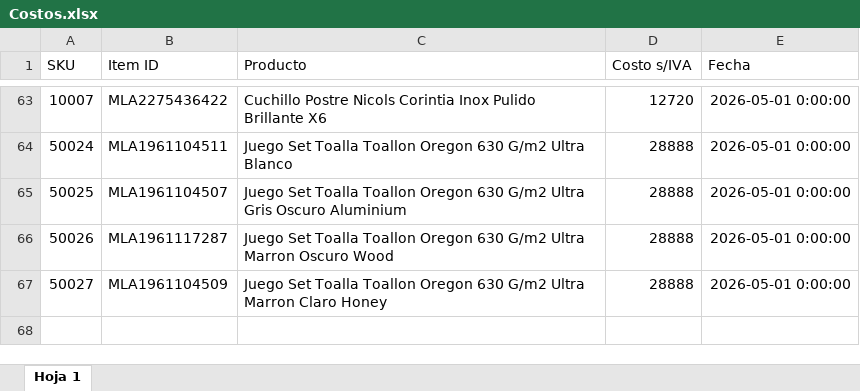
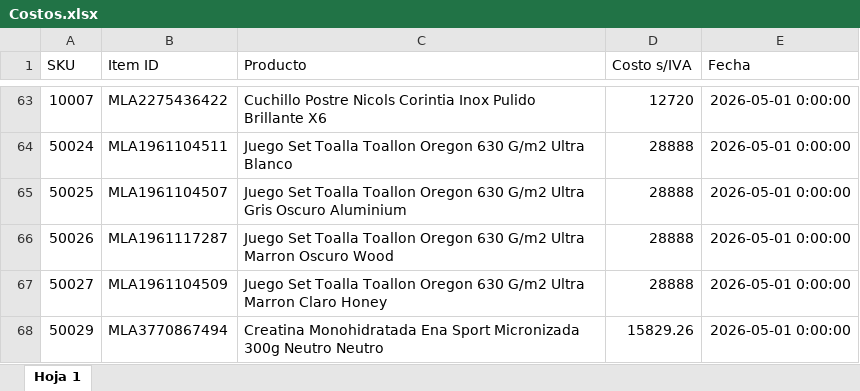
Before and after one commit to ledelsztein/mercadolibre, an Excel workbook: data/Costos.xlsx, sheet Hoja 1, drawn as a sheet; only a part is shown, gaps mark what is left out; values as stored, in another font and other column widths than the file's, no borders; the diff names each change by its address in the sheet, - before the commit and + after, or states it on an @@ line.

```diff
--- a/data/Costos.xlsx (sheet Hoja 1)
+++ b/data/Costos.xlsx (sheet Hoja 1)
+row 68: 50029 | MLA3770867494 | Creatina Monohidratada Ena Sport Micronizada 300g Neutro Neutro | 15829.26 | 2026-05-01 0:00:00
```
Also changed, not shown: 4 other files.
